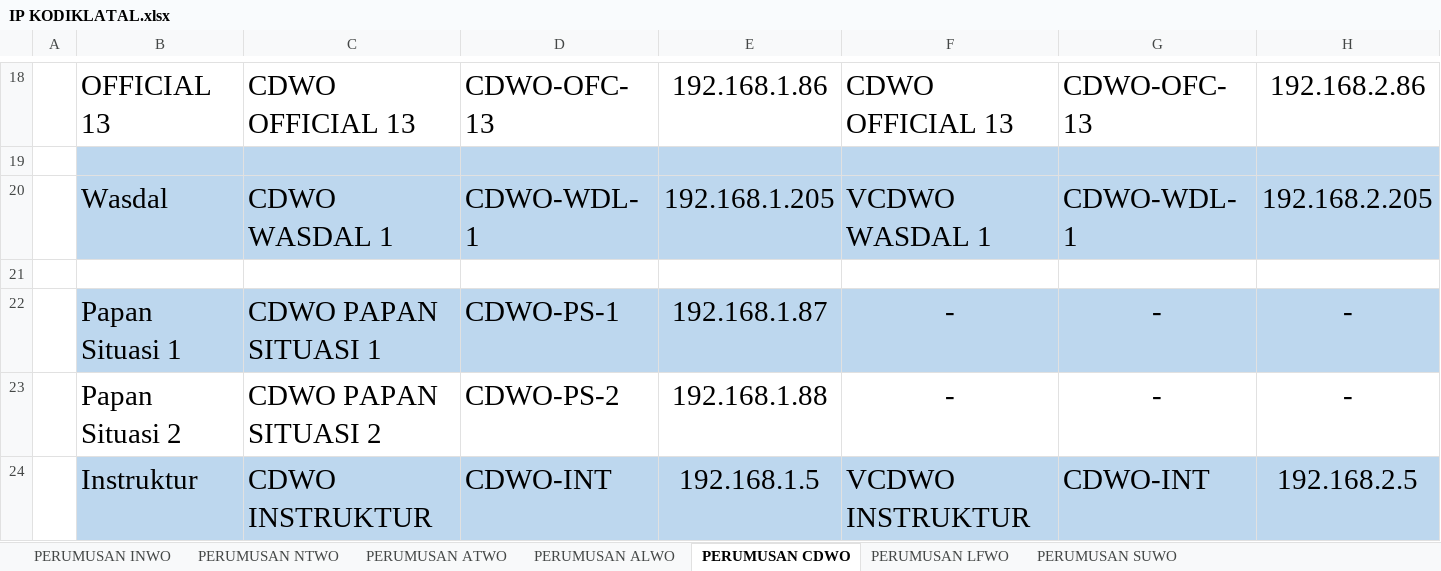
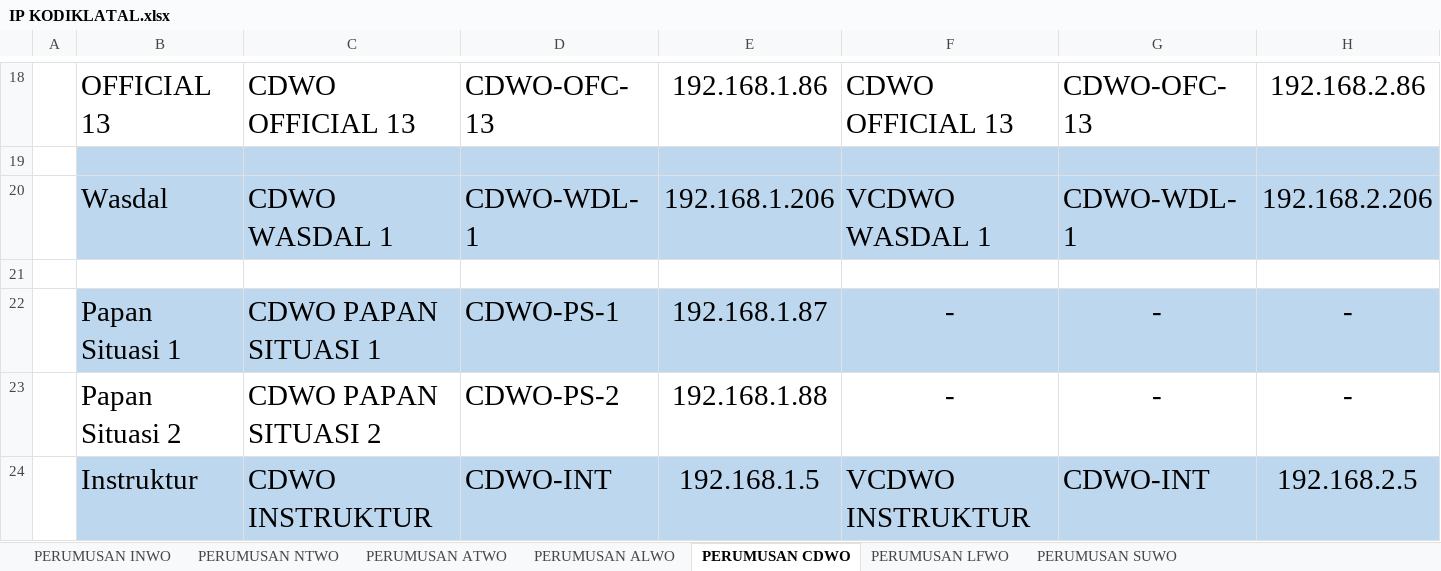
Before and after one commit to lo7thdrag/P.NOPP, an Excel workbook: Document/IP KODIKLATAL.xlsx, sheet PERUMUSAN CDWO, drawn as a sheet; only a part is shown, gaps mark what is left out; values as stored, in another font and other column widths than the file's, no borders; the diff names each change by its address in the sheet, - before the commit and + after, or states it on an @@ line.

```diff
--- a/Document/IP KODIKLATAL.xlsx (sheet PERUMUSAN CDWO)
+++ b/Document/IP KODIKLATAL.xlsx (sheet PERUMUSAN CDWO)
-E20: 192.168.1.205
+E20: 192.168.1.206
-H20: 192.168.2.205
+H20: 192.168.2.206
```
Also changed, not shown: sheet PERUMUSAN INWO, sheet PERUMUSAN SUWO, sheet PERUMUSAN LFWO, sheet PERUMUSAN ALWO, sheet PERUMUSAN NTWO, sheet PERUMUSAN ATWO, 2 other files.
